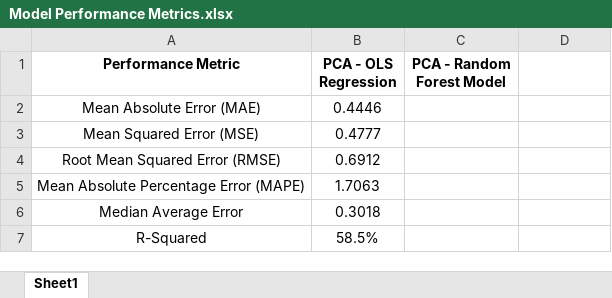
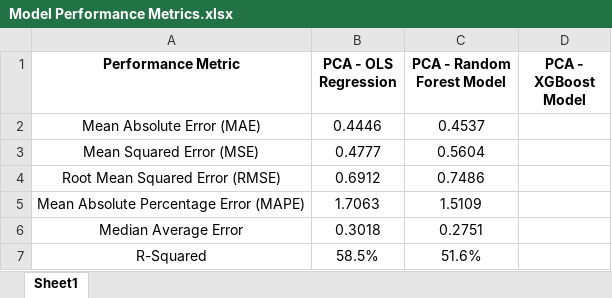
Before and after one commit to cmartins2001/player-valuation-model, an Excel workbook: analysis-results/Model Performance Metrics.xlsx, sheet Sheet1, drawn as a sheet; values as stored, in another font and other column widths than the file's, no borders; the diff names each change by its address in the sheet, - before the commit and + after, or states it on an @@ line.

Commit message:
tuned RF parameters and generated model output. weak performance overall. will consider adding XGBoost models on PCA data later if time allows it. updated metrics XL with RF stats.

```diff
--- a/analysis-results/Model Performance Metrics.xlsx (sheet Sheet1)
+++ b/analysis-results/Model Performance Metrics.xlsx (sheet Sheet1)
-D1: (empty)
+D1: PCA - XGBoost Model
-C2 (PCA - Random Forest Model): (empty)
+C2 (PCA - Random Forest Model): 0.4537
-C3 (PCA - Random Forest Model): (empty)
+C3 (PCA - Random Forest Model): 0.5604
-C4 (PCA - Random Forest Model): (empty)
+C4 (PCA - Random Forest Model): 0.7486
-C5 (PCA - Random Forest Model): (empty)
+C5 (PCA - Random Forest Model): 1.5109
-C6 (PCA - Random Forest Model): (empty)
+C6 (PCA - Random Forest Model): 0.2751
-C7 (PCA - Random Forest Model): (empty)
+C7 (PCA - Random Forest Model): 51.6%
```
Also changed, not shown: 2 other files.
